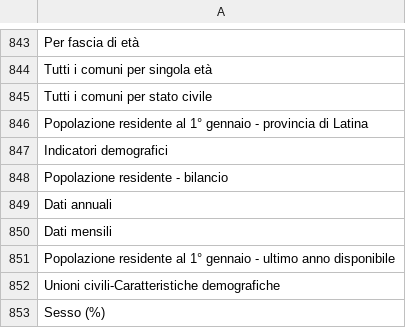
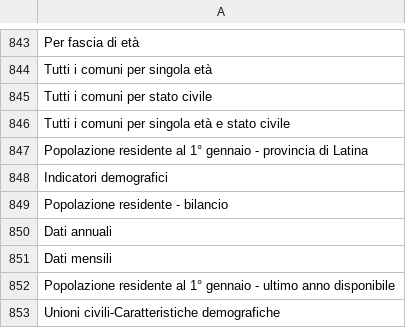
Before and after one commit to ondata/guida-api-istat, a CSV file: data/jiku_istat/istatcats.csv, drawn as a sheet; only a part is shown, gaps mark what is left out; the shorter side is filled out with more unchanged rows; the diff names each change by its address in the sheet, - before the commit and + after, or states it on an @@ line.

```diff
--- a/data/jiku_istat/istatcats.csv
+++ b/data/jiku_istat/istatcats.csv
+row 846: Tutti i comuni per singola età e stato civile
```
Also changed, not shown: 3 other files.
